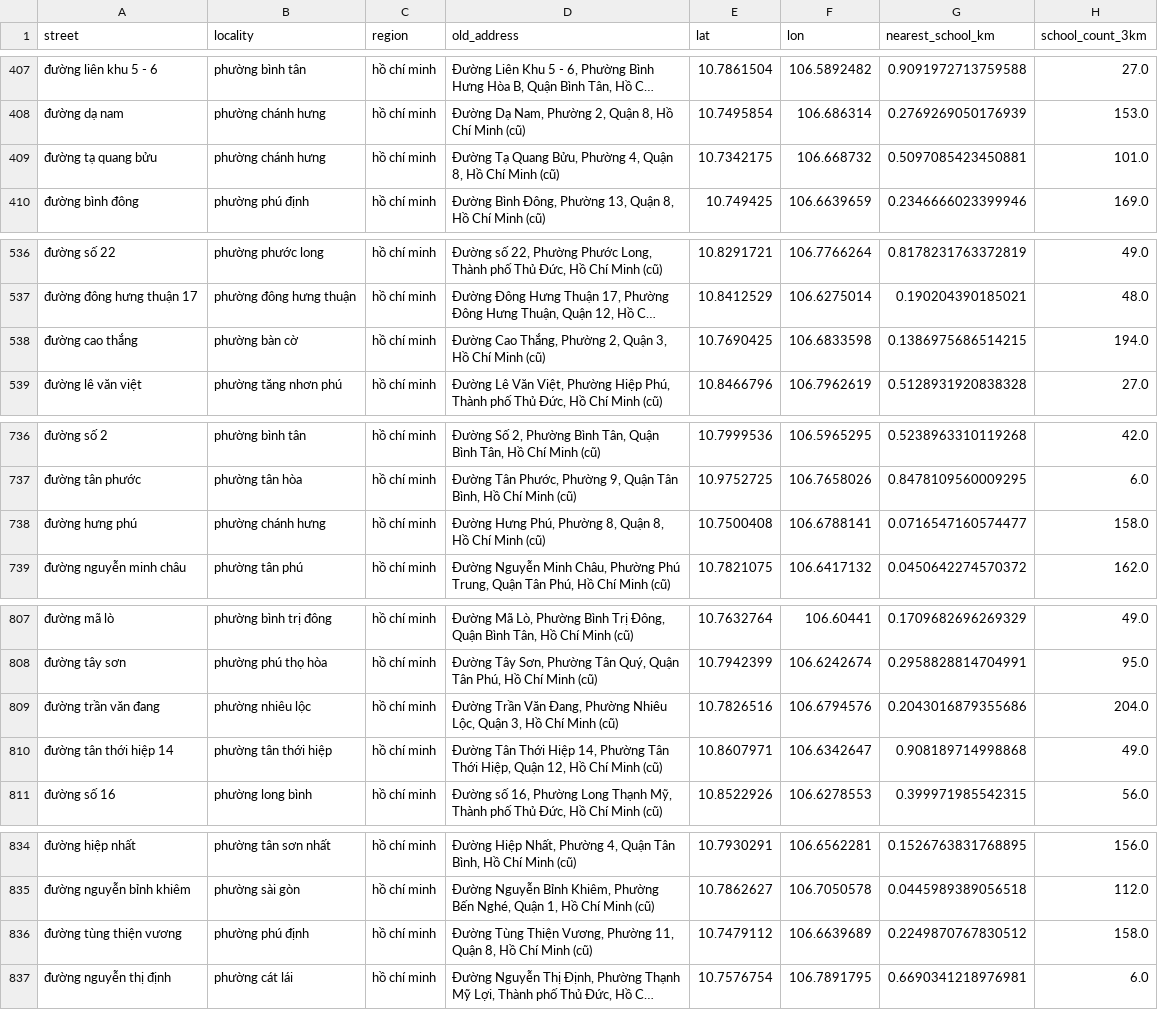
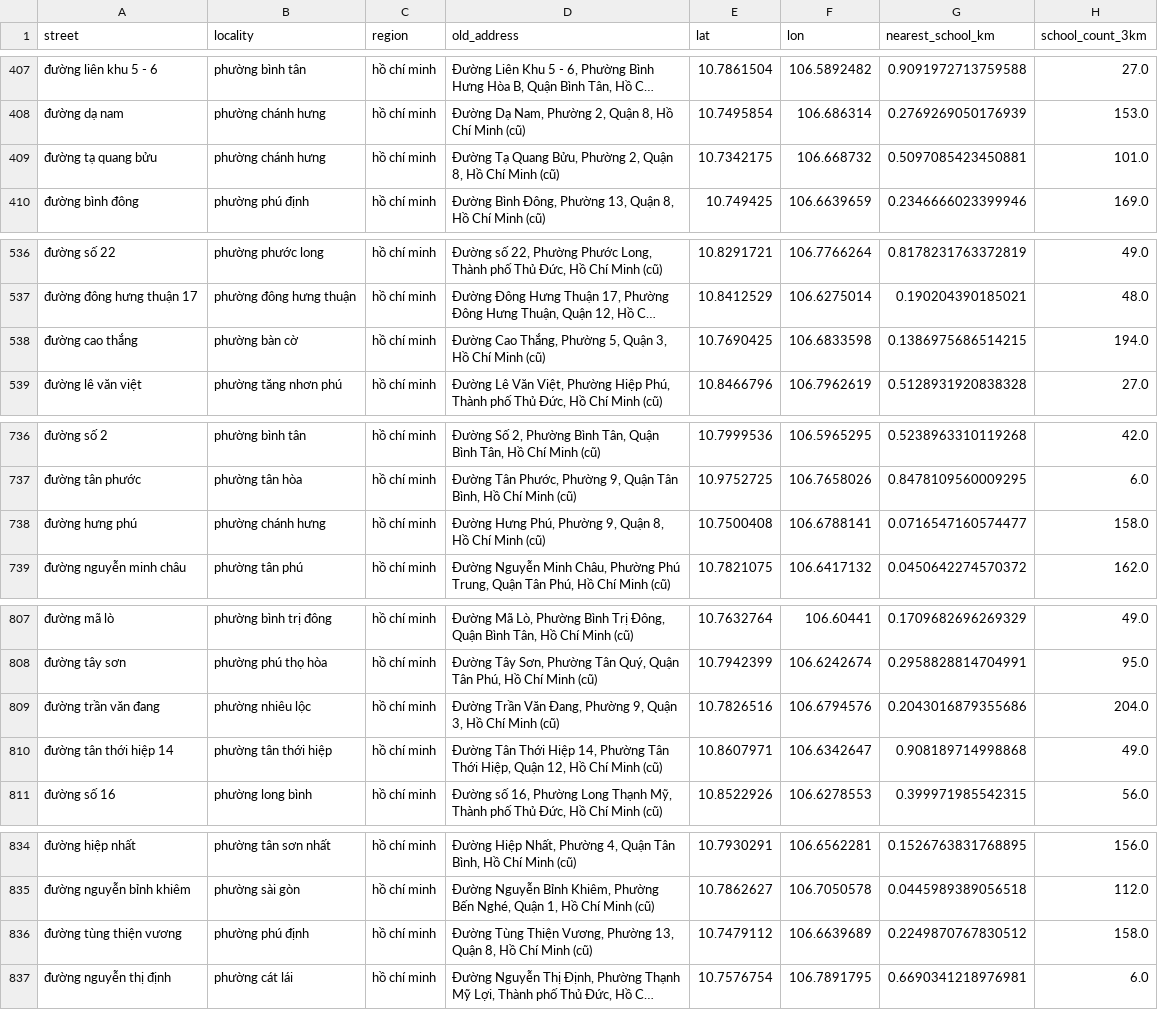
Before and after one commit to Lenhan231/Real-Estate-Valuation, a CSV file: data/localities.csv, drawn as a sheet; only a part is shown, gaps mark what is left out; long unchanged cells end in …; the diff covers the shown part only; the diff names each change by its address in the sheet, - before the commit and + after, or states it on an @@ line.

```diff
--- a/data/localities.csv
+++ b/data/localities.csv
-D409 (old_address): …Bửu, Phường 4, Quận 8,…
+D409 (old_address): …Bửu, Phường 2, Quận 8,…
-D538 (old_address): …Thắng, Phường 2, Quận 3,…
+D538 (old_address): …Thắng, Phường 5, Quận 3,…
-D738 (old_address): …Phú, Phường 8, Quận 8,…
+D738 (old_address): …Phú, Phường 9, Quận 8,…
-D809 (old_address): …Đang, Phường Nhiêu Lộc, Quận 3,…
+D809 (old_address): …Đang, Phường 9, Quận 3,…
-D836 (old_address): …Vương, Phường 11, Quận 8,…
+D836 (old_address): …Vương, Phường 13, Quận 8,…
```
Also changed, not shown: 16 edited cells elsewhere in this file, 4 other files.
